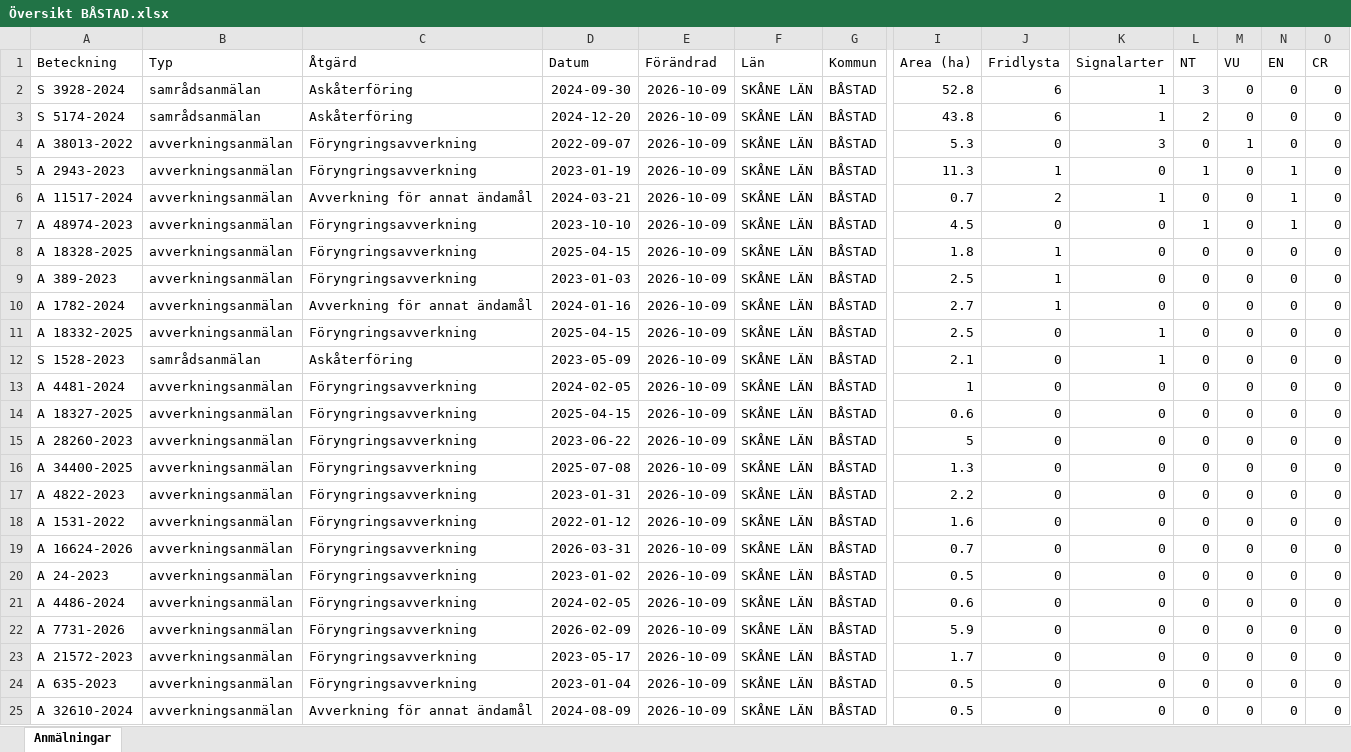
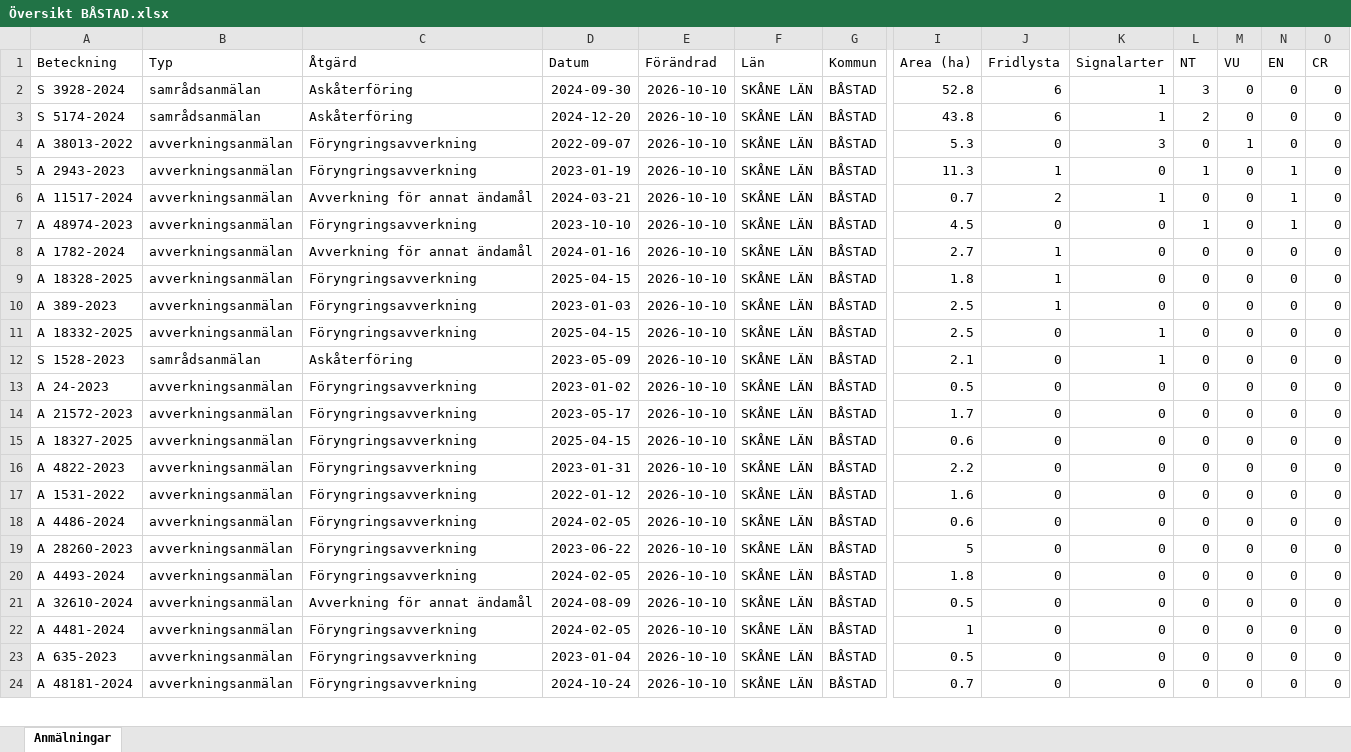
Before and after one commit to klasma/Logging_1278, an Excel workbook: Översikt BÅSTAD.xlsx, sheet Anmälningar, drawn as a sheet; only a part is shown, gaps mark what is left out; values as stored, in another font and other column widths than the file's, no borders; removed rows and columns are numbered as before the commit, all else as after; rows hold the shown columns only; the diff covers the shown part only; the diff names each change by its address in the sheet, - before the commit and + after, or states it on an @@ line.

```diff
--- a/Översikt BÅSTAD.xlsx (sheet Anmälningar)
+++ b/Översikt BÅSTAD.xlsx (sheet Anmälningar)
-E2:E7 (Förändrad): 2026-10-09
+E2:E7 (Förändrad): 2026-10-10
+row 8: A 1782-2024 | avverkningsanmälan | Avverkning för annat ändamål | 2024-01-16 | 2026-10-10 | SKÅNE LÄN | BÅSTAD | 2.7 | 1 | 0 | 0 | 0 | 0 | 0
-E9:E10 (Förändrad): 2026-10-09
+E9:E10 (Förändrad): 2026-10-10
-row 10: A 1782-2024 | avverkningsanmälan | Avverkning för annat ändamål | 2024-01-16 | 2026-10-09 | SKÅNE LÄN | BÅSTAD | 2.7 | 1 | 0 | 0 | 0 | 0 | 0
-E11:E13 (Förändrad): 2026-10-09
+E11:E13 (Förändrad): 2026-10-10
-A13 (Beteckning): A 4481-2024
+A13 (Beteckning): A 24-2023
-D13 (Datum): 2024-02-05
+D13 (Datum): 2023-01-02
-I13 (Area (ha)): 1
+I13 (Area (ha)): 0.5
+row 14: A 21572-2023 | avverkningsanmälan | Föryngringsavverkning | 2023-05-17 | 2026-10-10 | SKÅNE LÄN | BÅSTAD | 1.7 | 0 | 0 | 0 | 0 | 0 | 0
-E15 (Förändrad): 2026-10-09
+E15 (Förändrad): 2026-10-10
-row 15: A 28260-2023 | avverkningsanmälan | Föryngringsavverkning | 2023-06-22 | 2026-10-09 | SKÅNE LÄN | BÅSTAD | 5 | 0 | 0 | 0 | 0 | 0 | 0
-row 16: A 34400-2025 | avverkningsanmälan | Föryngringsavverkning | 2025-07-08 | 2026-10-09 | SKÅNE LÄN | BÅSTAD | 1.3 | 0 | 0 | 0 | 0 | 0 | 0
-E16:E24 (Förändrad): 2026-10-09
+E16:E24 (Förändrad): 2026-10-10
-A18 (Beteckning): A 16624-2026
+A18 (Beteckning): A 4486-2024
-D18 (Datum): 2026-03-31
+D18 (Datum): 2024-02-05
-I18 (Area (ha)): 0.7
+I18 (Area (ha)): 0.6
-A19 (Beteckning): A 24-2023
+A19 (Beteckning): A 28260-2023
-D19 (Datum): 2023-01-02
+D19 (Datum): 2023-06-22
-I19 (Area (ha)): 0.5
+I19 (Area (ha)): 5
-A20 (Beteckning): A 4486-2024
+A20 (Beteckning): A 4493-2024
-I20 (Area (ha)): 0.6
+I20 (Area (ha)): 1.8
-A21 (Beteckning): A 7731-2026
+A21 (Beteckning): A 32610-2024
-C21 (Åtgärd): Föryngringsavverkning
+C21 (Åtgärd): Avverkning för annat ändamål
-D21 (Datum): 2026-02-09
+D21 (Datum): 2024-08-09
-I21 (Area (ha)): 5.9
+I21 (Area (ha)): 0.5
-A22 (Beteckning): A 21572-2023
+A22 (Beteckning): A 4481-2024
-D22 (Datum): 2023-05-17
+D22 (Datum): 2024-02-05
-I22 (Area (ha)): 1.7
+I22 (Area (ha)): 1
-A24 (Beteckning): A 32610-2024
+A24 (Beteckning): A 48181-2024
-C24 (Åtgärd): Avverkning för annat ändamål
+C24 (Åtgärd): Föryngringsavverkning
-D24 (Datum): 2024-08-09
+D24 (Datum): 2024-10-24
-I24 (Area (ha)): 0.5
+I24 (Area (ha)): 0.7
```
Also changed, not shown: 1 added row and 27 edited cells elsewhere in this sheet, artfynd/A 11517-2024 artfynd.xlsx, artfynd/A 18328-2025 artfynd.xlsx, 57 other files.
